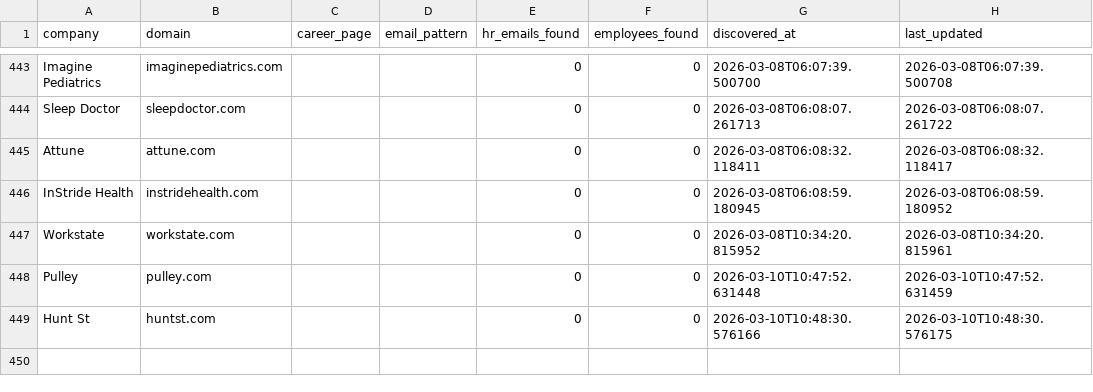
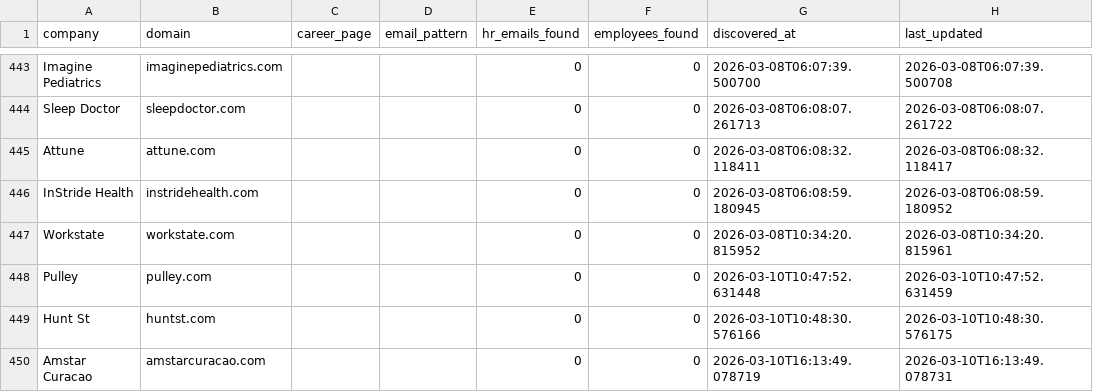
Before and after one commit to githubajaydhage/autoapply-resume-automation, a CSV file: data/discovered_companies.csv, drawn as a sheet; only a part is shown, gaps mark what is left out.

```diff
--- a/data/discovered_companies.csv
+++ b/data/discovered_companies.csv
@@ -449 +449,2 @@ Pulley,pulley.com,,,0,0,2026-03-10T10:47:52.631448,2026-03-10T10:47:52.631459
 Hunt St,huntst.com,,,0,0,2026-03-10T10:48:30.576166,2026-03-10T10:48:30.576175
+Amstar Curacao,amstarcuracao.com,,,0,0,2026-03-10T16:13:49.078719,2026-03-10T16:13:49.078731
```
Also changed, not shown: data/sent_emails_log.csv.
